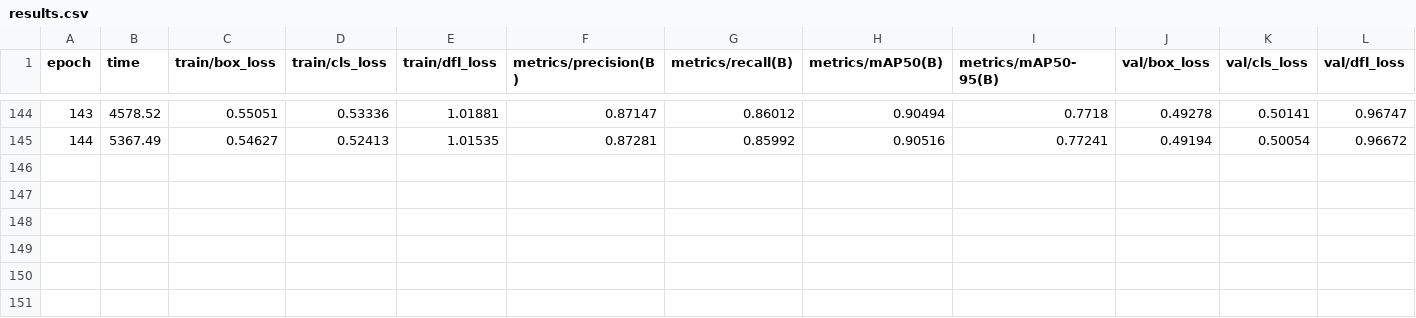
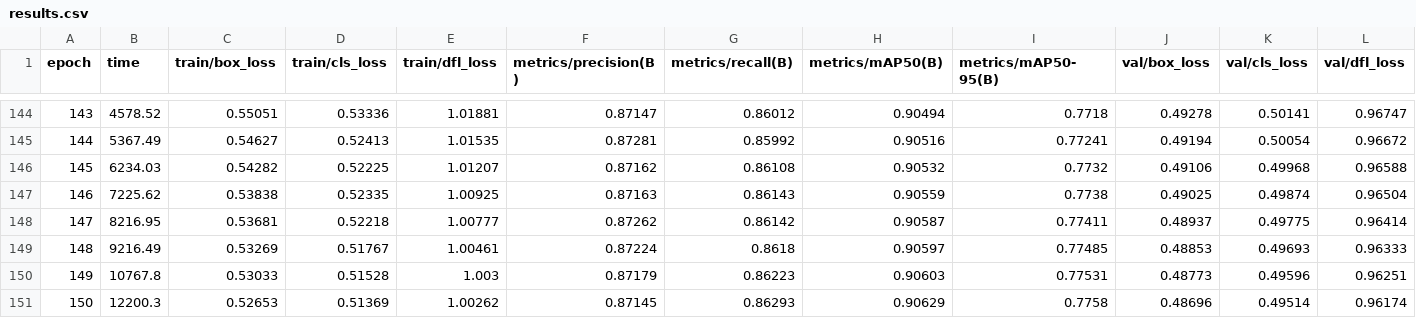
Before and after one commit to Maappie/LettuVault, a CSV file: ai_system/runs/lettuce_strawberry_v116/results.csv, drawn as a sheet; only a part is shown, gaps mark what is left out; rows hold the shown columns only; the diff names each change by its address in the sheet, - before the commit and + after, or states it on an @@ line.

```diff
--- a/ai_system/runs/lettuce_strawberry_v116/results.csv
+++ b/ai_system/runs/lettuce_strawberry_v116/results.csv
+row 146: 145 | 6234.03 | 0.54282 | 0.52225 | 1.01207 | 0.87162 | 0.86108 | 0.90532 | 0.7732 | 0.49106 | 0.49968 | 0.96588
+row 147: 146 | 7225.62 | 0.53838 | 0.52335 | 1.00925 | 0.87163 | 0.86143 | 0.90559 | 0.7738 | 0.49025 | 0.49874 | 0.96504
+row 148: 147 | 8216.95 | 0.53681 | 0.52218 | 1.00777 | 0.87262 | 0.86142 | 0.90587 | 0.77411 | 0.48937 | 0.49775 | 0.96414
+row 149: 148 | 9216.49 | 0.53269 | 0.51767 | 1.00461 | 0.87224 | 0.8618 | 0.90597 | 0.77485 | 0.48853 | 0.49693 | 0.96333
+row 150: 149 | 10767.8 | 0.53033 | 0.51528 | 1.003 | 0.87179 | 0.86223 | 0.90603 | 0.77531 | 0.48773 | 0.49596 | 0.96251
+row 151: 150 | 12200.3 | 0.52653 | 0.51369 | 1.00262 | 0.87145 | 0.86293 | 0.90629 | 0.7758 | 0.48696 | 0.49514 | 0.96174
```
Also changed, not shown: 15 other files.
